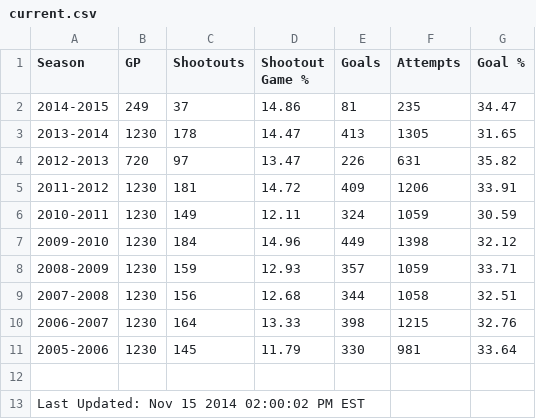
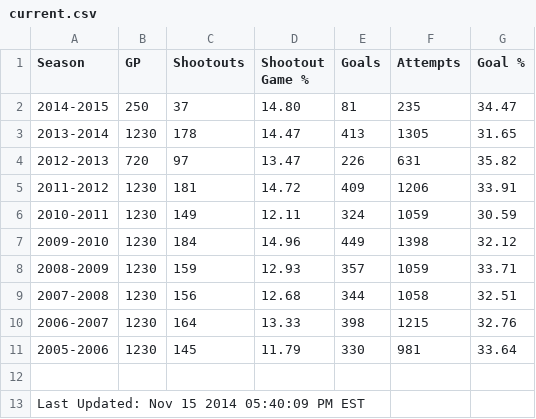
Before and after one commit to pyreking/Shootout, a CSV file: summary/current.csv, drawn as a sheet.

```diff
--- a/summary/current.csv
+++ b/summary/current.csv
@@ -1,3 +1,3 @@
 Season|GP|Shootouts|Shootout Game %|Goals|Attempts|Goal %
-2014-2015|249|37|14.86|81|235|34.47
+2014-2015|250|37|14.80|81|235|34.47
 2013-2014|1230|178|14.47|413|1305|31.65
@@ -12,2 +12,2 @@ Season|GP|Shootouts|Shootout Game %|Goals|Attempts|Goal %
 
-Last Updated: Nov 15 2014 02:00:02 PM EST
+Last Updated: Nov 15 2014 05:40:09 PM EST
```
Also changed, not shown: shots/shots.csv, summary/change_log.csv, 4 other files.
